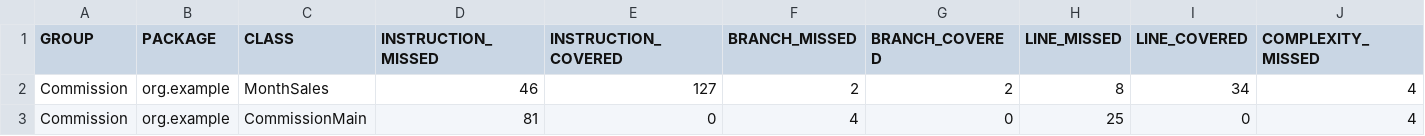
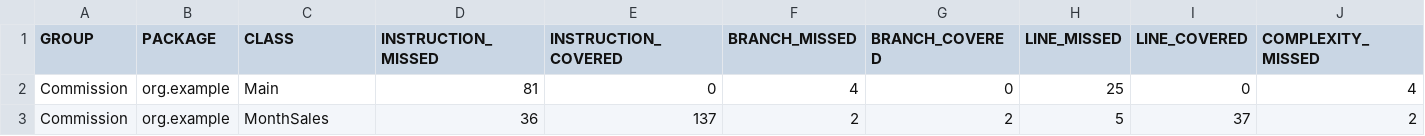
Before and after one commit to Spring23-SWENG431-KnK-RdM-KnN/FinalProject, a CSV file: Commission/CoverageReports/testSet0.csv, drawn as a sheet; only a part is shown; removed rows and columns are numbered as before the commit, all else as after; rows hold the shown columns only; the diff names each change by its address in the sheet, - before the commit and + after, or states it on an @@ line.

```diff
--- a/Commission/CoverageReports/testSet0.csv
+++ b/Commission/CoverageReports/testSet0.csv
-row 2: Commission | org.example | MonthSales | 46 | 127 | 2 | 2 | 8 | 34 | 4
-C2 (CLASS): CommissionMain
+C2 (CLASS): Main
+row 3: Commission | org.example | MonthSales | 36 | 137 | 2 | 2 | 5 | 37 | 2
```
Also changed, not shown: Commission/CoverageReports/testSet1.csv, Commission/CoverageReports/testSet2.csv, 39 other files.
